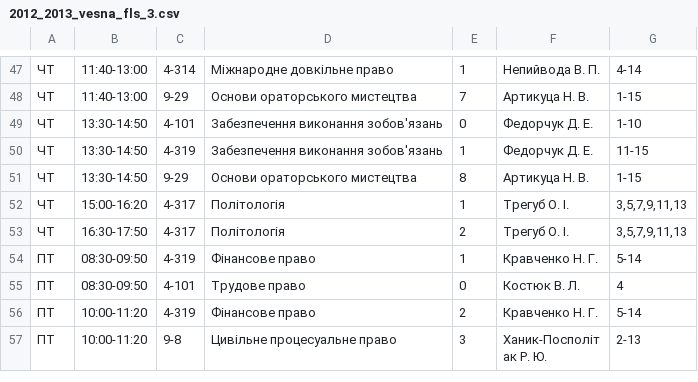
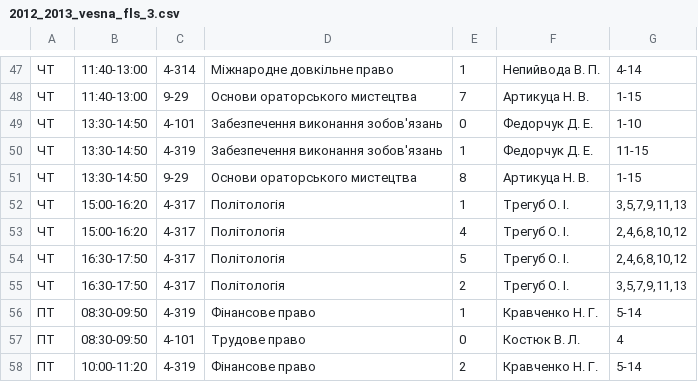
Before and after one commit to troyand/timetable_jan, a CSV file: timetable/unified_docs/2012_2013_vesna_fls_3.csv, drawn as a sheet; only a part is shown, gaps mark what is left out; the shorter side is filled out with more unchanged rows.

```diff
--- a/timetable/unified_docs/2012_2013_vesna_fls_3.csv
+++ b/timetable/unified_docs/2012_2013_vesna_fls_3.csv
@@ -52,2 +52,4 @@
 "ЧТ","15:00-16:20","4-317","Політологія","1","Трегуб О. І. ","3,5,7,9,11,13"
+"ЧТ","15:00-16:20","4-317","Політологія","4","Трегуб О. І. ","2,4,6,8,10,12"
+"ЧТ","16:30-17:50","4-317","Політологія","5","Трегуб О. І. ","2,4,6,8,10,12"
 "ЧТ","16:30-17:50","4-317","Політологія","2","Трегуб О. І. ","3,5,7,9,11,13"
```
Also changed, not shown: timetable/unified_docs/2012_2013_vesna_fls_2.csv, 1 other file.
